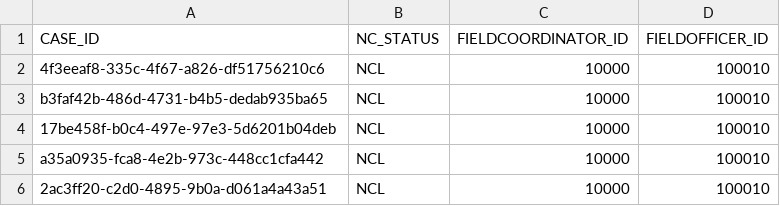
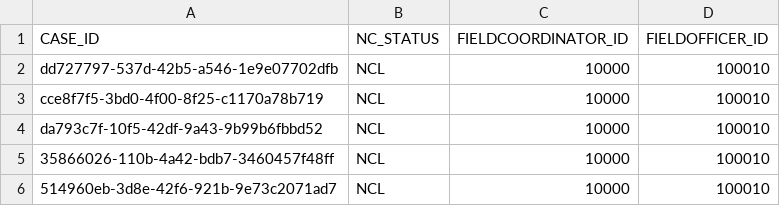
Before and after one commit to ONSdigital/census-rm-acceptance-tests, a CSV file: resources/bulk_processing_files/non_compliance_bulk_test.csv, drawn as a sheet.

```diff
--- a/resources/bulk_processing_files/non_compliance_bulk_test.csv
+++ b/resources/bulk_processing_files/non_compliance_bulk_test.csv
@@ -1,6 +1,6 @@
 CASE_ID,NC_STATUS,FIELDCOORDINATOR_ID,FIELDOFFICER_ID
-4f3eeaf8-335c-4f67-a826-df51756210c6,NCL,10000,100010
-b3faf42b-486d-4731-b4b5-dedab935ba65,NCL,10000,100010
-17be458f-b0c4-497e-97e3-5d6201b04deb,NCL,10000,100010
-a35a0935-fca8-4e2b-973c-448cc1cfa442,NCL,10000,100010
-2ac3ff20-c2d0-4895-9b0a-d061a4a43a51,NCL,10000,100010
+dd727797-537d-42b5-a546-1e9e07702dfb,NCL,10000,100010
+cce8f7f5-3bd0-4f00-8f25-c1170a78b719,NCL,10000,100010
+da793c7f-10f5-42df-9a43-9b99b6fbbd52,NCL,10000,100010
+35866026-110b-4a42-bdb7-3460457f48ff,NCL,10000,100010
+514960eb-3d8e-42f6-921b-9e73c2071ad7,NCL,10000,100010
```
Also changed, not shown: 1 other file.
